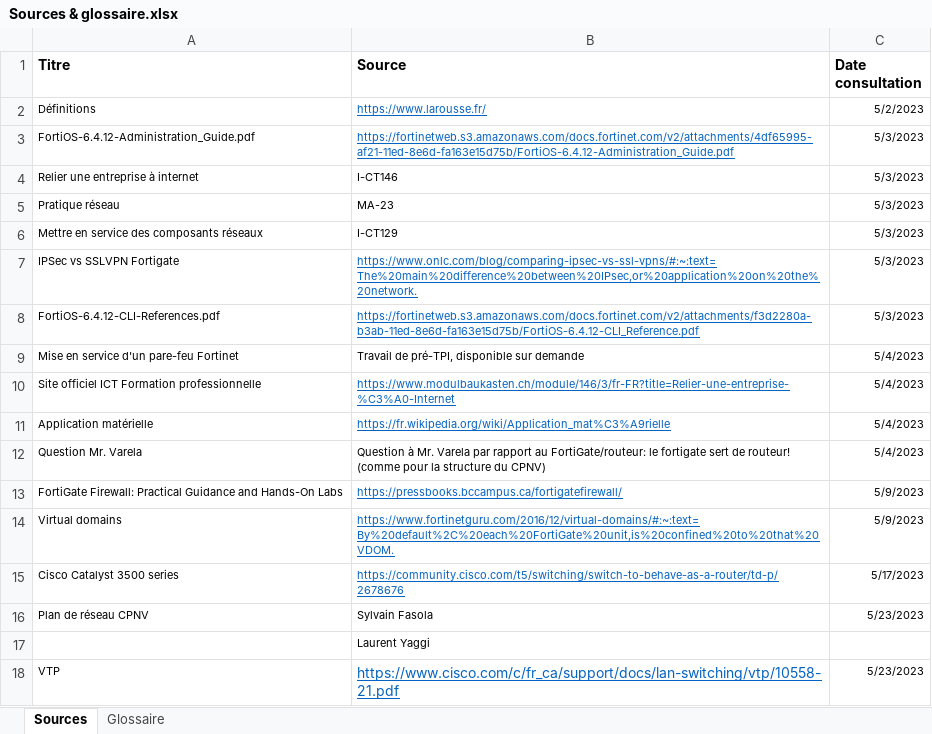
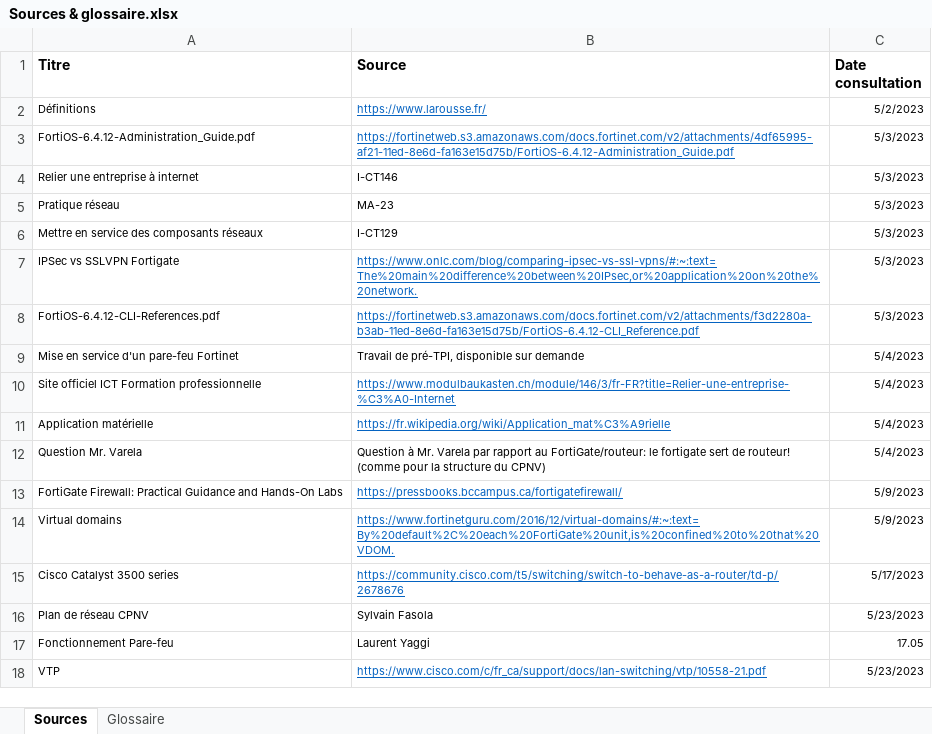
Before and after one commit to damienmayor/TPI, an Excel workbook: .Courant/Sources & glossaire.xlsx, sheet Sources, drawn as a sheet; values as stored, in another font and other column widths than the file's, no borders; removed rows and columns are numbered as before the commit, all else as after; the diff names each change by its address in the sheet, - before the commit and + after, or states it on an @@ line.

```diff
--- a/.Courant/Sources & glossaire.xlsx (sheet Sources)
+++ b/.Courant/Sources & glossaire.xlsx (sheet Sources)
-row 17:  | Laurent Yaggi
+row 17: Fonctionnement Pare-feu | Laurent Yaggi | 17.05
@@ B18 text size: smaller @@
```
Also changed, not shown: .Courant/Tables de routage.xlsx, 10 other files.
